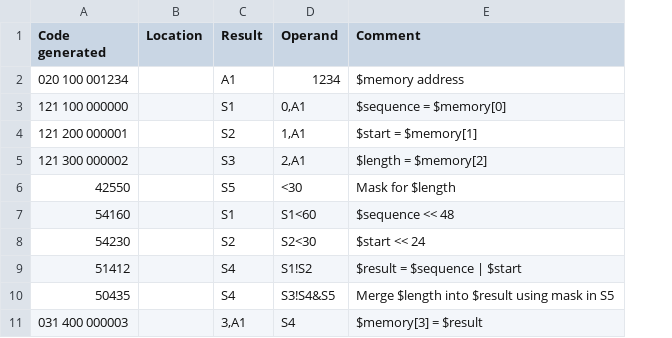
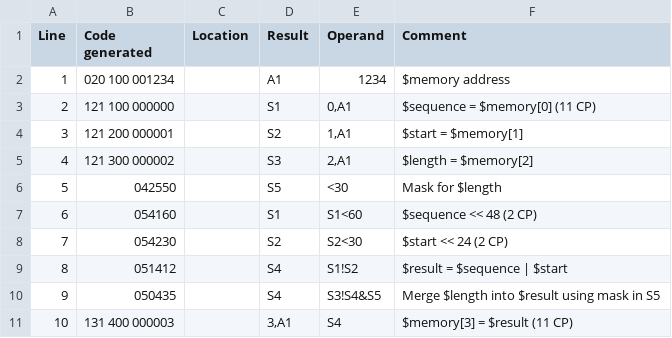
Before and after one commit to ewbarnard/BigIronTalk, a CSV file: listings/Listing2.csv, drawn as a sheet; addresses are those after the commit; the diff names each change by its address in the sheet, - before the commit and + after, or states it on an @@ line.

Commit message:
Listing 4

```diff
--- a/listings/Listing2.csv
+++ b/listings/Listing2.csv
+column A (Line), rows 2-11: 1 | 2 | 3 | 4 | 5 | 6 | 7 | 8 | 9 | 10
-F3 (Comment): $sequence = $memory[0]
+F3 (Comment): $sequence = $memory[0] (11 CP)
-B6 (Code generated): 42550
+B6 (Code generated): 042550
-B7 (Code generated): 54160
+B7 (Code generated): 054160
-F7 (Comment): $sequence << 48
+F7 (Comment): $sequence << 48 (2 CP)
-B8 (Code generated): 54230
+B8 (Code generated): 054230
-F8 (Comment): $start << 24
+F8 (Comment): $start << 24 (2 CP)
-B9 (Code generated): 51412
+B9 (Code generated): 051412
-B10 (Code generated): 50435
+B10 (Code generated): 050435
-B11 (Code generated): 031 400 000003
+B11 (Code generated): 131 400 000003
-F11 (Comment): $memory[3] = $result
+F11 (Comment): $memory[3] = $result (11 CP)
```
Also changed, not shown: 5 other files.
